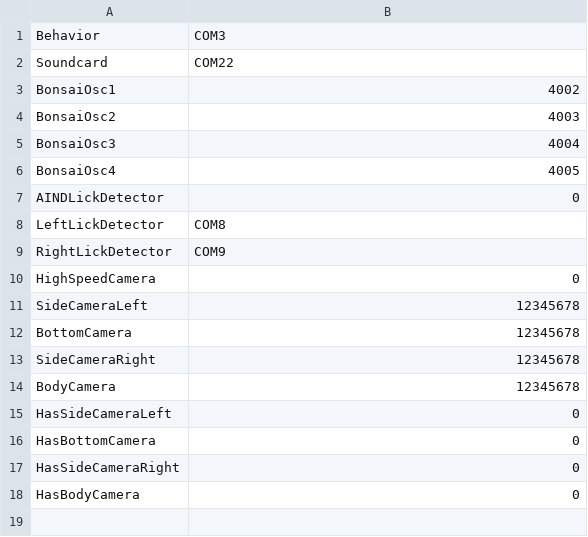
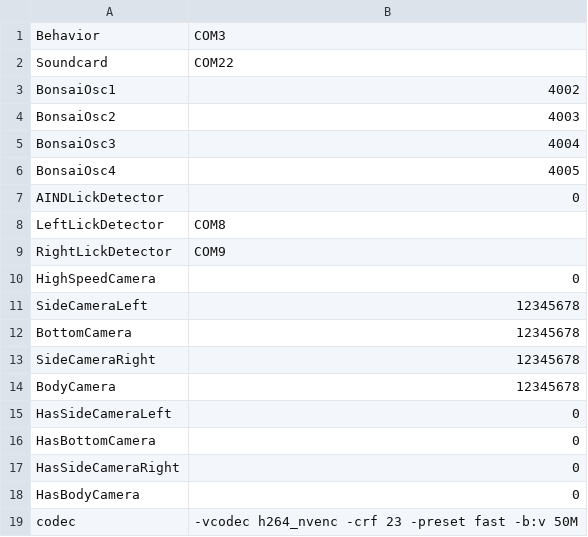
Before and after one commit to AllenNeuralDynamics/dynamic-foraging-task, a CSV file: src/setting_templates/Settings_box1.csv, drawn as a sheet.

Commit message:
changed the settings_box

```diff
--- a/src/setting_templates/Settings_box1.csv
+++ b/src/setting_templates/Settings_box1.csv
@@ -18 +18,2 @@ HasSideCameraRight,0
 HasBodyCamera,0
+codec,-vcodec h264_nvenc -crf 23 -preset fast -b:v 50M
```
Also changed, not shown: src/setting_templates/Settings_box2.csv, src/setting_templates/Settings_box3.csv, 1 other file.
